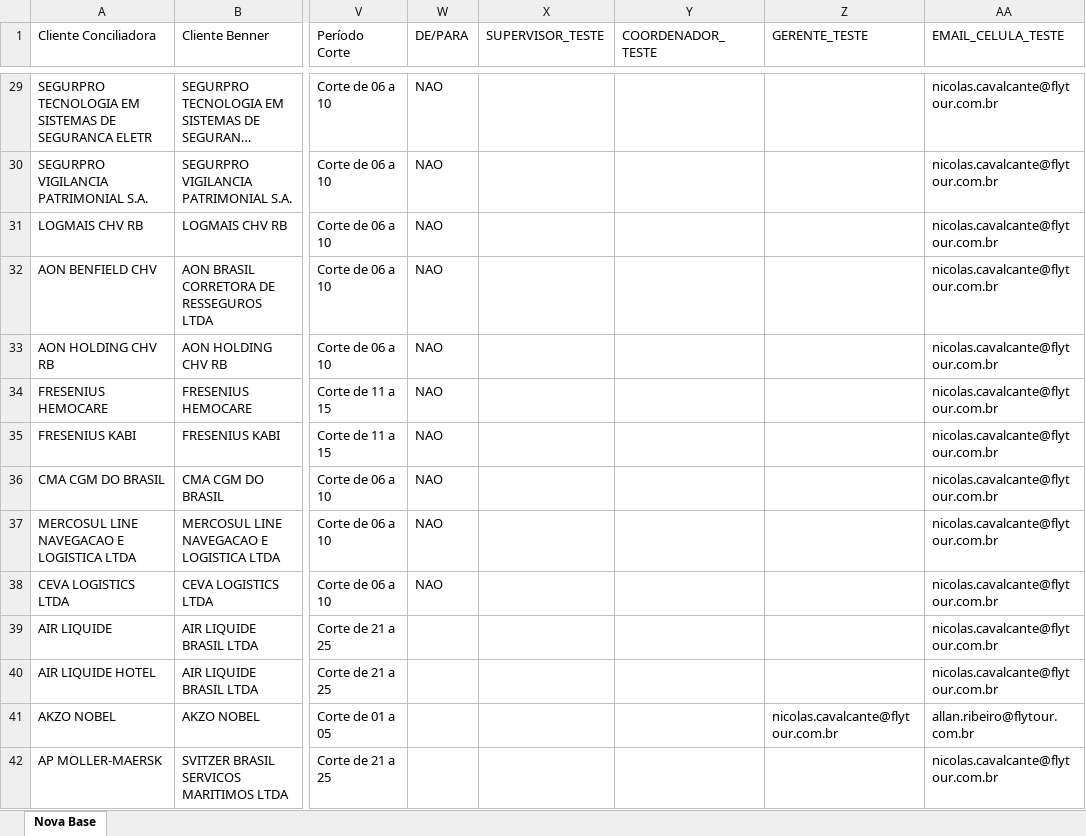
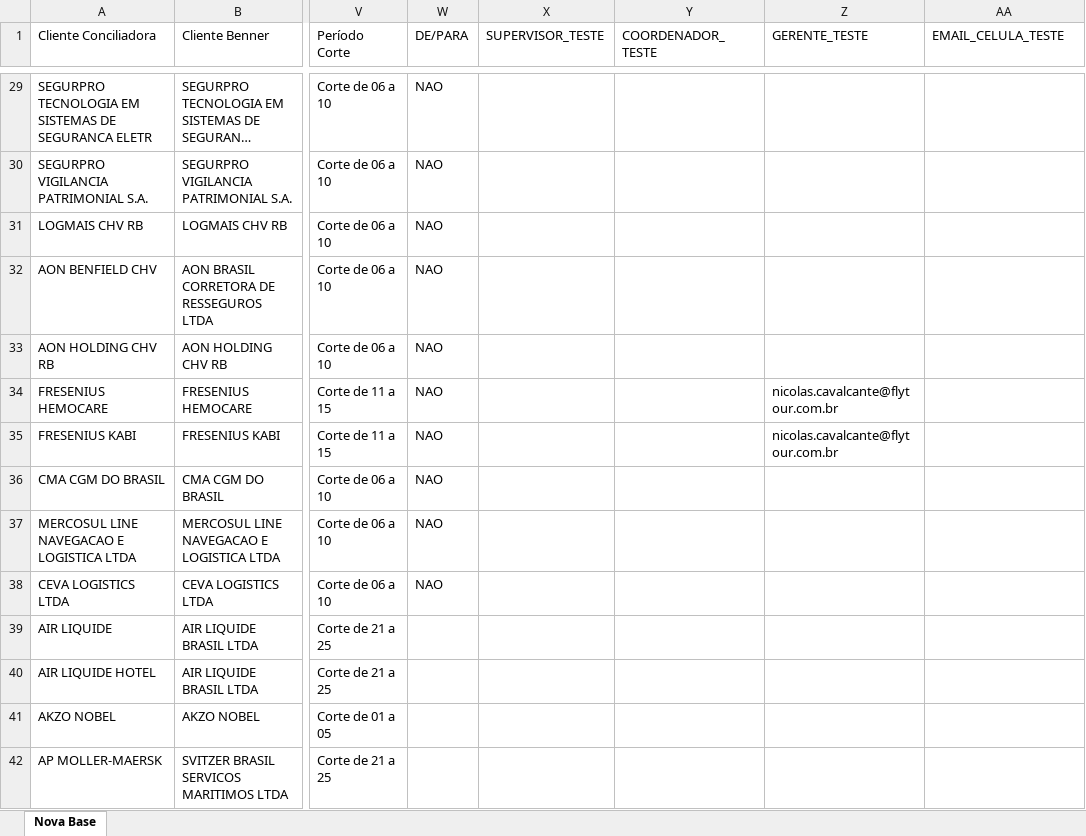
Before and after one commit to Nicolas-Cavalcante/concilia-o-financeira, an Excel workbook: inputs/base_emails/Base_emails.xlsx, sheet Nova Base, drawn as a sheet; only a part is shown, gaps mark what is left out; long unchanged cells end in …; values as stored, in another font and other column widths than the file's, no cell formats; conditional formats not drawn; the diff covers the shown part only; the diff names each change by its address in the sheet, - before the commit and + after, or states it on an @@ line.

```diff
--- a/inputs/base_emails/Base_emails.xlsx (sheet Nova Base)
+++ b/inputs/base_emails/Base_emails.xlsx (sheet Nova Base)
-AA29:AA40 (EMAIL_CELULA_TESTE): nicolas.cavalcante@flytour.com.br
+AA29:AA40 (EMAIL_CELULA_TESTE): (empty)
-Z34:Z35 (GERENTE_TESTE): (empty)
+Z34:Z35 (GERENTE_TESTE): nicolas.cavalcante@flytour.com.br
-Z41 (GERENTE_TESTE): nicolas.cavalcante@flytour.com.br
+Z41 (GERENTE_TESTE): (empty)
-AA41 (EMAIL_CELULA_TESTE): allan.ribeiro@flytour.com.br
+AA41 (EMAIL_CELULA_TESTE): (empty)
-AA42 (EMAIL_CELULA_TESTE): nicolas.cavalcante@flytour.com.br
+AA42 (EMAIL_CELULA_TESTE): (empty)
```
Also changed, not shown: 402 edited cells elsewhere in this sheet, cell formats, logs/historico_execucao.xlsx, logs/historico_execucao_detalhado.xlsx, 8 other files.
